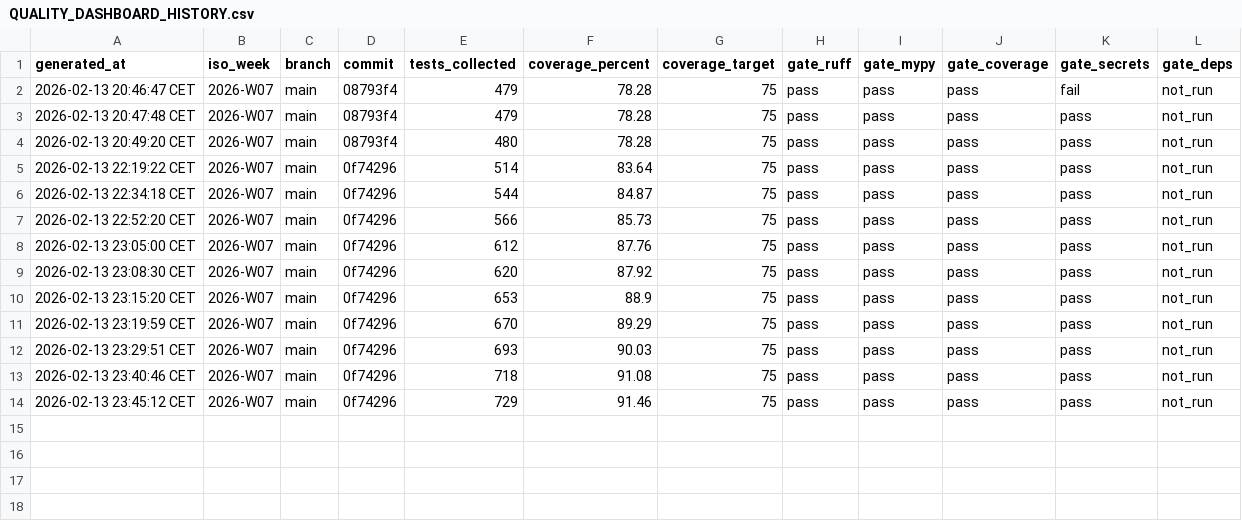
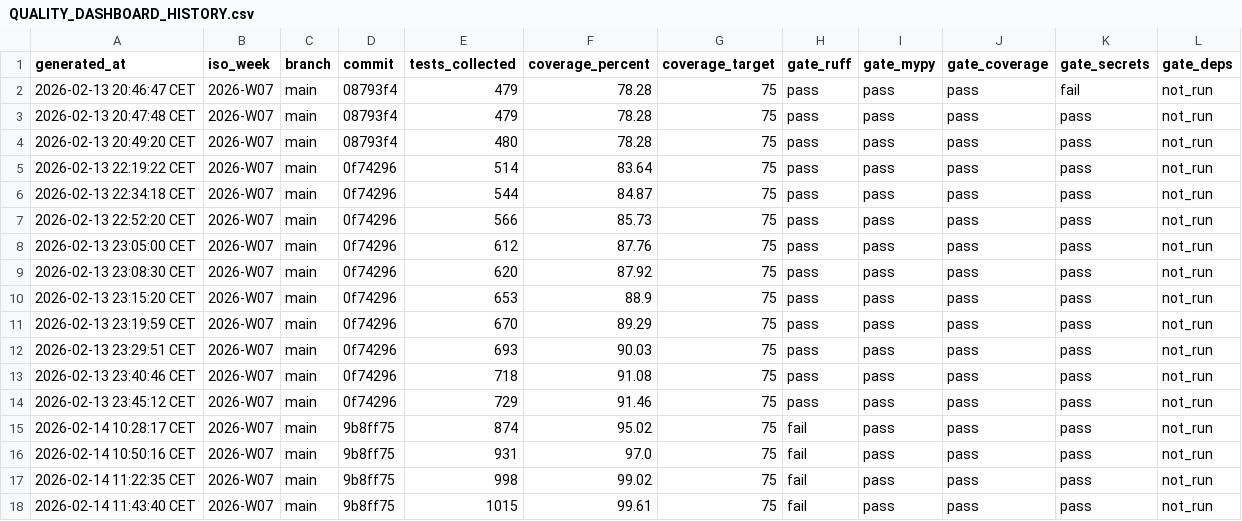
Before and after one commit to misterkoko92/asf_scheduler, a CSV file: QUALITY_DASHBOARD_HISTORY.csv, drawn as a sheet.

Commit message:
test: strengthen coverage suite and refresh quality docs

```diff
--- a/QUALITY_DASHBOARD_HISTORY.csv
+++ b/QUALITY_DASHBOARD_HISTORY.csv
@@ -14 +14,5 @@ generated_at,iso_week,branch,commit,tests_collected,coverage_percent,coverage_ta
 2026-02-13 23:45:12 CET,2026-W07,main,0f74296,729,91.46,75,pass,pass,pass,pass,not_run
+2026-02-14 10:28:17 CET,2026-W07,main,9b8ff75,874,95.02,75,fail,pass,pass,pass,not_run
+2026-02-14 10:50:16 CET,2026-W07,main,9b8ff75,931,97.0,75,fail,pass,pass,pass,not_run
+2026-02-14 11:22:35 CET,2026-W07,main,9b8ff75,998,99.02,75,fail,pass,pass,pass,not_run
+2026-02-14 11:43:40 CET,2026-W07,main,9b8ff75,1015,99.61,75,fail,pass,pass,pass,not_run
```
Also changed, not shown: 55 other files.
